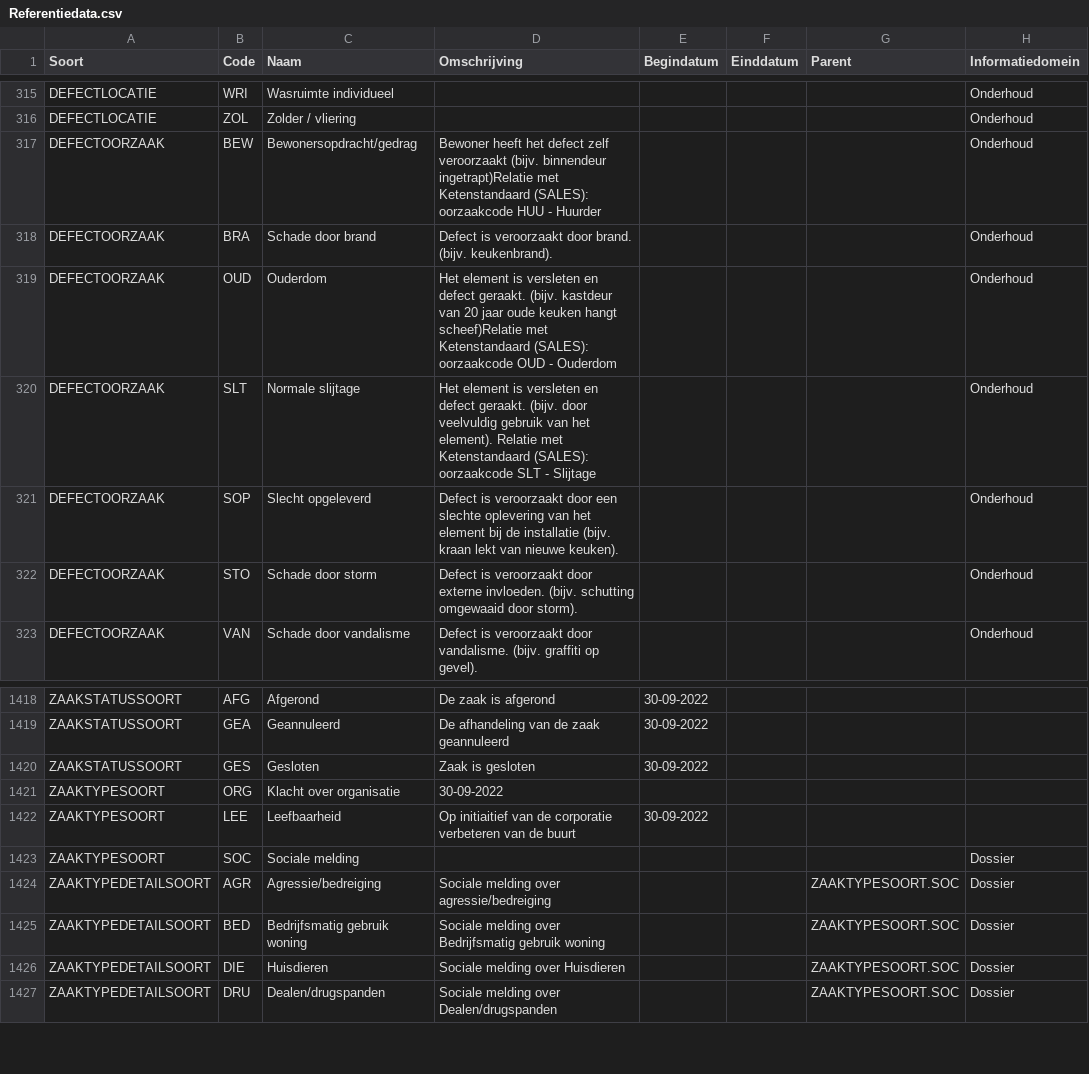
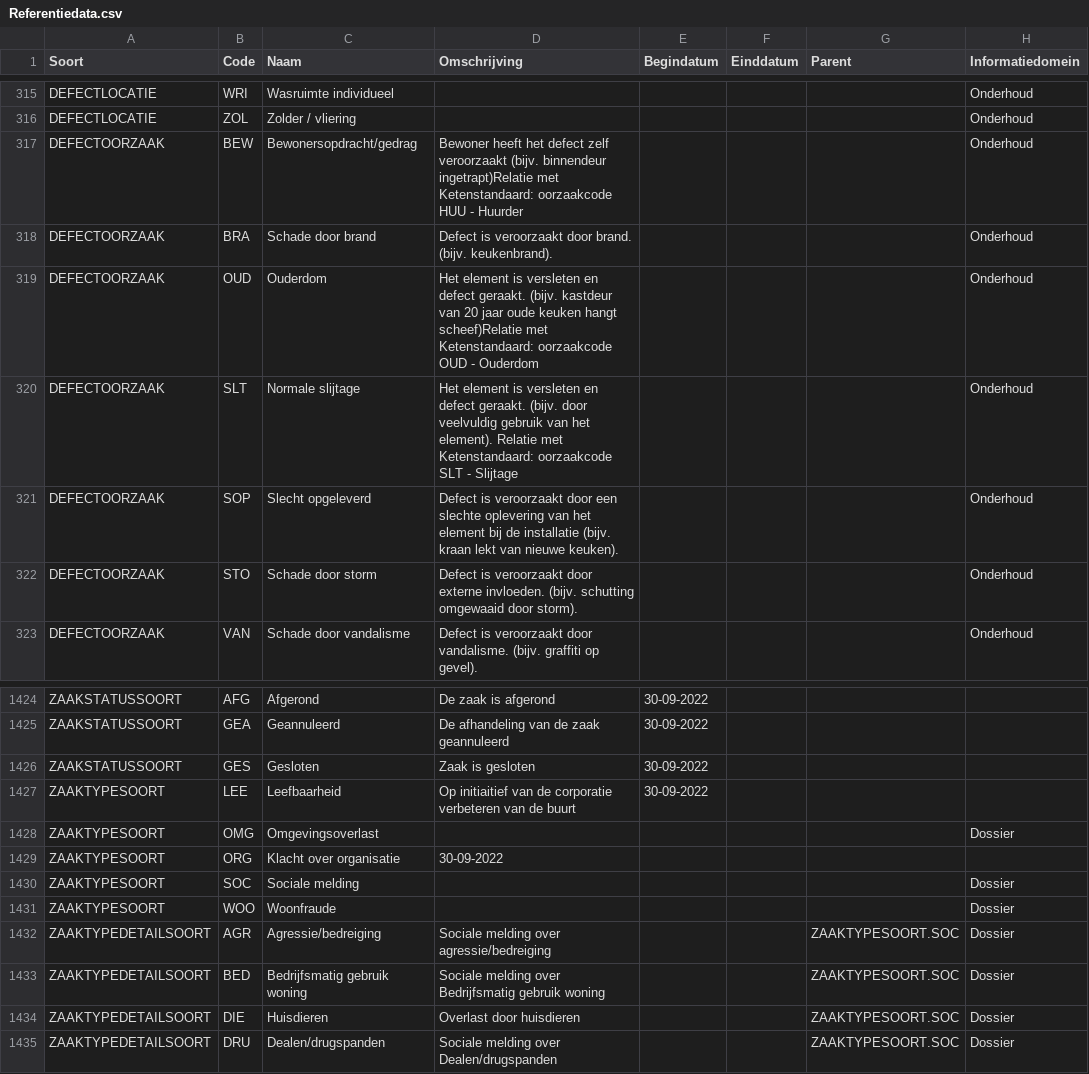
Before and after one commit to Aedes-datastandaarden/vera-referentiedata, a CSV file: Referentiedata.csv, drawn as a sheet; only a part is shown, gaps mark what is left out; the diff covers the shown part only.

Commit message:
CRM Portalen werkgroep toevoegingen (#3)
Co-authored-by: EwoutvdWielen <ewout.van.der.wielen@stichting-vera.nl>

```diff
--- a/Referentiedata.csv
+++ b/Referentiedata.csv
@@ -316,6 +316,6 @@ DEFECTLOCATIE;WRI;Wasruimte individueel;;;;;Onderhoud
 DEFECTLOCATIE;ZOL;Zolder / vliering;;;;;Onderhoud
-DEFECTOORZAAK;BEW;Bewonersopdracht/gedrag;Bewoner heeft het defect zelf veroorzaakt (bijv. binnendeur ingetrapt)Relatie met Ketenstandaard (SALES): oorzaakcode HUU - Huurder;;;;Onderhoud
+DEFECTOORZAAK;BEW;Bewonersopdracht/gedrag;Bewoner heeft het defect zelf veroorzaakt (bijv. binnendeur ingetrapt)Relatie met Ketenstandaard: oorzaakcode HUU - Huurder;;;;Onderhoud
 DEFECTOORZAAK;BRA;Schade door brand;Defect is veroorzaakt door brand. (bijv. keukenbrand).;;;;Onderhoud
-DEFECTOORZAAK;OUD;Ouderdom;Het element is versleten en defect geraakt. (bijv. kastdeur van 20 jaar oude keuken hangt scheef)Relatie met Ketenstandaard (SALES): oorzaakcode OUD - Ouderdom;;;;Onderhoud
-DEFECTOORZAAK;SLT;Normale slijtage;Het element is versleten en defect geraakt. (bijv. door veelvuldig gebruik van het element). Relatie met Ketenstandaard (SALES): oorzaakcode SLT - Slijtage;;;;Onderhoud
+DEFECTOORZAAK;OUD;Ouderdom;Het element is versleten en defect geraakt. (bijv. kastdeur van 20 jaar oude keuken hangt scheef)Relatie met Ketenstandaard: oorzaakcode OUD - Ouderdom;;;;Onderhoud
+DEFECTOORZAAK;SLT;Normale slijtage;Het element is versleten en defect geraakt. (bijv. door veelvuldig gebruik van het element). Relatie met Ketenstandaard: oorzaakcode SLT - Slijtage;;;;Onderhoud
 DEFECTOORZAAK;SOP;Slecht opgeleverd;Defect is veroorzaakt door een slechte oplevering van het element bij de installatie (bijv. kraan lekt van nieuwe keuken).;;;;Onderhoud
@@ -1420,8 +1426,10 @@ ZAAKSTATUSSOORT;GEA;Geannuleerd;De afhandeling van de zaak geannuleerd;30-09-202
 ZAAKSTATUSSOORT;GES;Gesloten;Zaak is gesloten;30-09-2022;;;
+ZAAKTYPESOORT;LEE;Leefbaarheid;Op initiaitief van de corporatie verbeteren van de buurt;30-09-2022;;;
+ZAAKTYPESOORT;OMG;Omgevingsoverlast;;;;;Dossier
 ZAAKTYPESOORT;ORG;Klacht over organisatie;30-09-2022;;;;
-ZAAKTYPESOORT;LEE;Leefbaarheid;Op initiaitief van de corporatie verbeteren van de buurt;30-09-2022;;;
 ZAAKTYPESOORT;SOC;Sociale melding;;;;;Dossier
+ZAAKTYPESOORT;WOO;Woonfraude;;;;;Dossier
 ZAAKTYPEDETAILSOORT;AGR;Agressie/bedreiging;Sociale melding over agressie/bedreiging;;;ZAAKTYPESOORT.SOC;Dossier
 ZAAKTYPEDETAILSOORT;BED;Bedrijfsmatig gebruik woning;Sociale melding over Bedrijfsmatig gebruik woning;;;ZAAKTYPESOORT.SOC;Dossier
-ZAAKTYPEDETAILSOORT;DIE;Huisdieren;Sociale melding over Huisdieren;;;ZAAKTYPESOORT.SOC;Dossier
+ZAAKTYPEDETAILSOORT;DIE;Huisdieren;Overlast door huisdieren;;;ZAAKTYPESOORT.SOC;Dossier
 ZAAKTYPEDETAILSOORT;DRU;Dealen/drugspanden;Sociale melding over Dealen/drugspanden;;;ZAAKTYPESOORT.SOC;Dossier
```
Also changed, not shown: 6 added rows and 8 edited cells elsewhere in this file.
